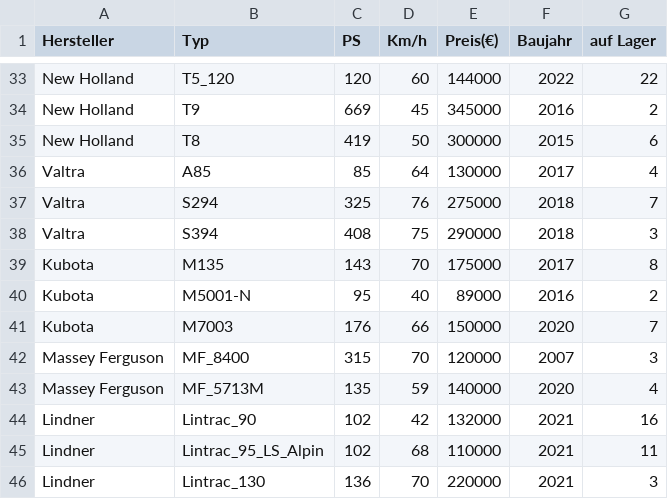
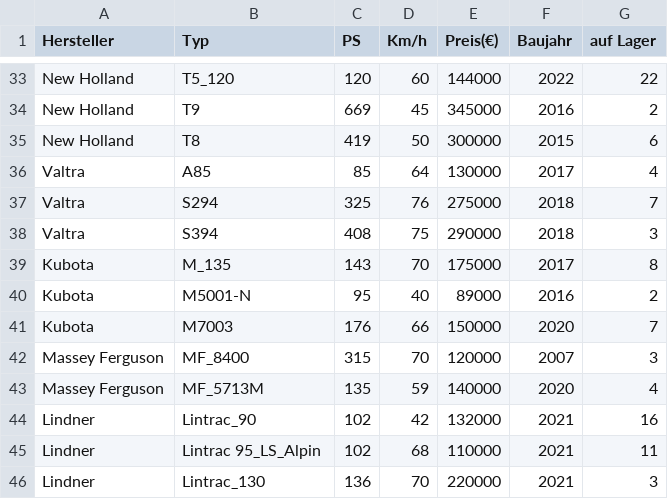
Before and after one commit to nhatlam96/gui-xtraktor, a CSV file: resources/csv/mobile Arbeitsmaschinen Landwirtschaft.csv, drawn as a sheet; only a part is shown, gaps mark what is left out.

```diff
--- a/resources/csv/mobile Arbeitsmaschinen Landwirtschaft.csv
+++ b/resources/csv/mobile Arbeitsmaschinen Landwirtschaft.csv
@@ -38,3 +38,3 @@ Valtra,S294,325,76,275000,2018,7
 Valtra,S394,408,75,290000,2018,3
-Kubota,M135,143,70,175000,2017,8
+Kubota,M_135,143,70,175000,2017,8
 Kubota,M5001-N,95,40,89000,2016,2
@@ -44,3 +44,3 @@ Massey Ferguson,MF_5713M,135,59,140000,2020,4
 Lindner,Lintrac_90,102,42,132000,2021,16
-Lindner,Lintrac_95_LS_Alpin,102,68,110000,2021,11
+Lindner,Lintrac 95_LS_Alpin,102,68,110000,2021,11
 Lindner,Lintrac_130,136,70,220000,2021,3
```
Also changed, not shown: resources/csv/Zubehör.csv, 5 other files.
